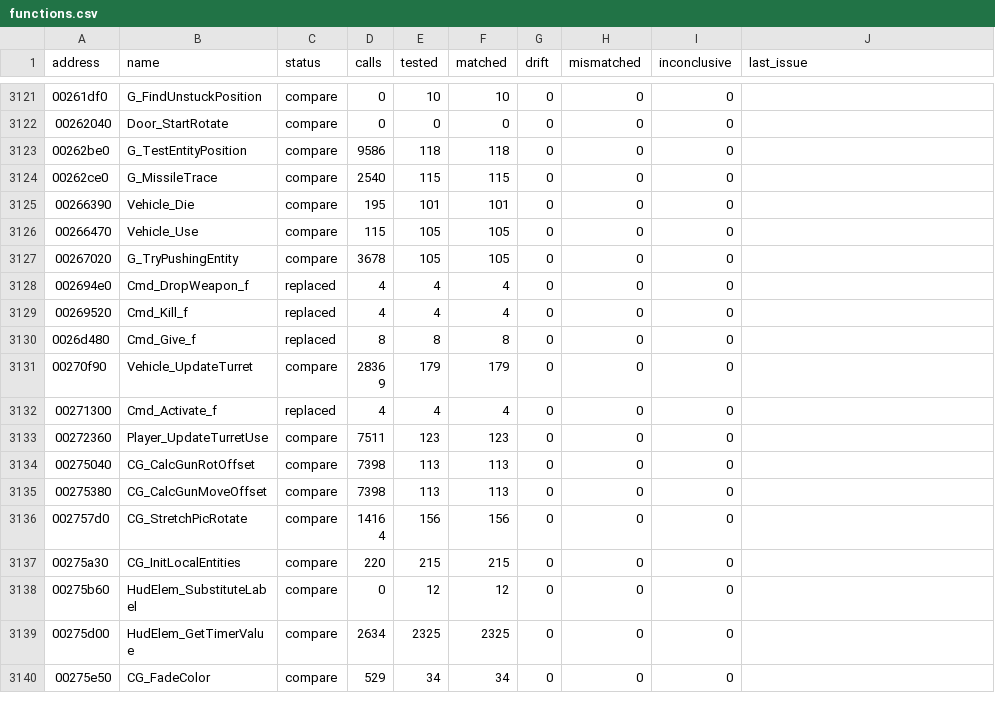
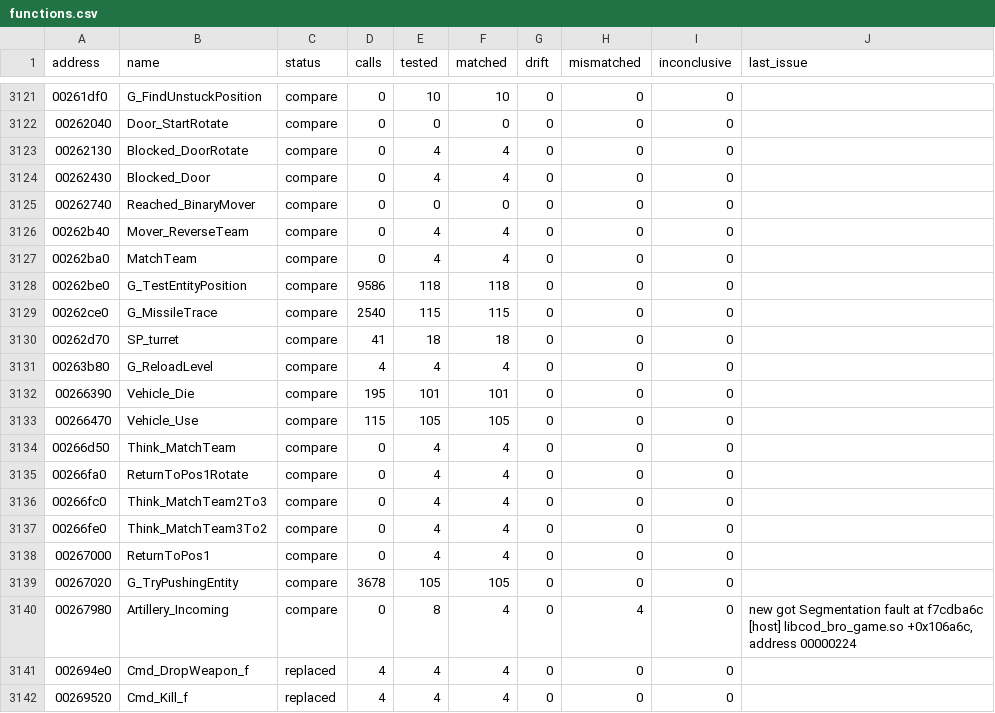
Before and after one commit to SmokeDoggy044/CoD2-BRO-Native-Loader, a CSV file: tools/data/functions.csv, drawn as a sheet; only a part is shown, gaps mark what is left out; the shorter side is filled out with more unchanged rows.

```diff
--- a/tools/data/functions.csv
+++ b/tools/data/functions.csv
@@ -3122,7 +3122,20 @@ address,name,status,calls,tested,matched,drift,mismatched,inconclusive,last_issu
 00262040,Door_StartRotate,compare,0,0,0,0,0,0,""
+00262130,Blocked_DoorRotate,compare,0,4,4,0,0,0,""
+00262430,Blocked_Door,compare,0,4,4,0,0,0,""
+00262740,Reached_BinaryMover,compare,0,0,0,0,0,0,""
+00262b40,Mover_ReverseTeam,compare,0,4,4,0,0,0,""
+00262ba0,MatchTeam,compare,0,4,4,0,0,0,""
 00262be0,G_TestEntityPosition,compare,9586,118,118,0,0,0,""
 00262ce0,G_MissileTrace,compare,2540,115,115,0,0,0,""
+00262d70,SP_turret,compare,41,18,18,0,0,0,""
+00263b80,G_ReloadLevel,compare,4,4,4,0,0,0,""
 00266390,Vehicle_Die,compare,195,101,101,0,0,0,""
 00266470,Vehicle_Use,compare,115,105,105,0,0,0,""
+00266d50,Think_MatchTeam,compare,0,4,4,0,0,0,""
+00266fa0,ReturnToPos1Rotate,compare,0,4,4,0,0,0,""
+00266fc0,Think_MatchTeam2To3,compare,0,4,4,0,0,0,""
+00266fe0,Think_MatchTeam3To2,compare,0,4,4,0,0,0,""
+00267000,ReturnToPos1,compare,0,4,4,0,0,0,""
 00267020,G_TryPushingEntity,compare,3678,105,105,0,0,0,""
+00267980,Artillery_Incoming,compare,0,8,4,0,4,0,"new got Segmentation fault at f7cdba6c [host] libcod_bro_game.so +0x106a6c, address 00000224"
 002694e0,Cmd_DropWeapon_f,replaced,4,4,4,0,0,0,""
```
Also changed, not shown: 5 other files.
